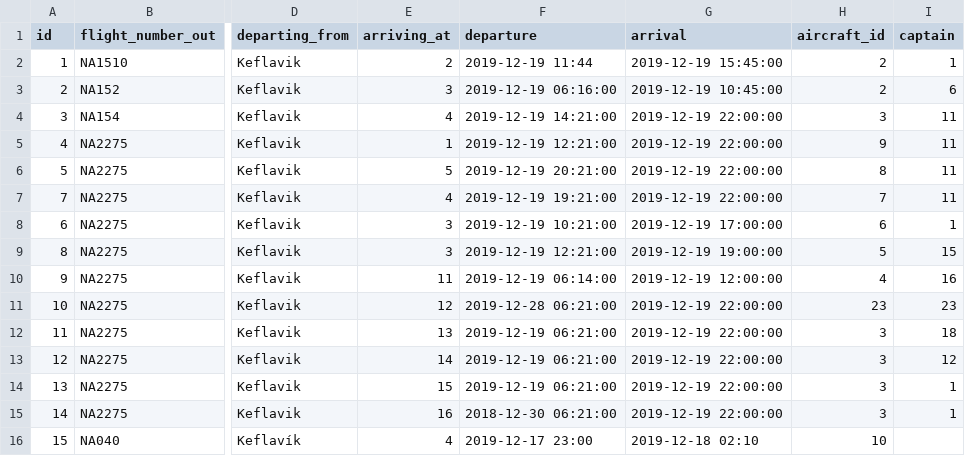
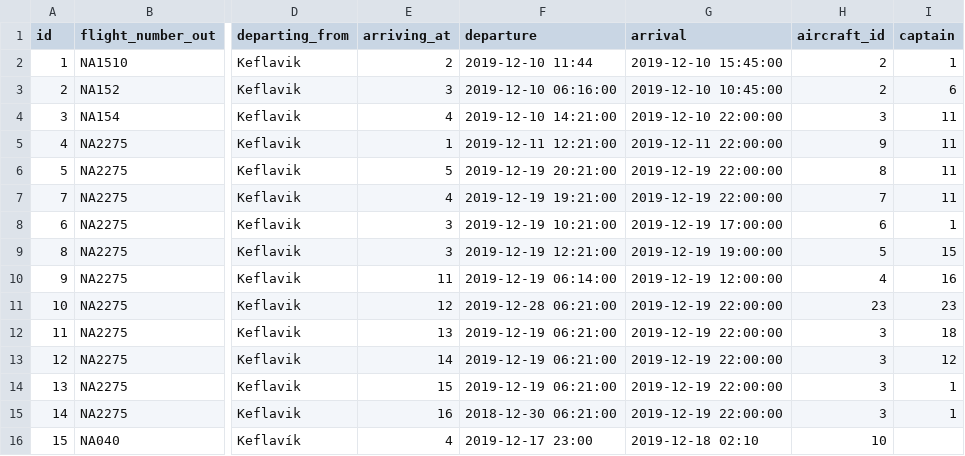
Before and after one commit to heidars19/3ja-vikna-verkefni, a CSV file: program_code/Data/Worktrips.csv, drawn as a sheet; only a part is shown, gaps mark what is left out; the diff names each change by its address in the sheet, - before the commit and + after, or states it on an @@ line.

```diff
--- a/program_code/Data/Worktrips.csv
+++ b/program_code/Data/Worktrips.csv
-F2 (departure): 2019-12-19 11:44
+F2 (departure): 2019-12-10 11:44
-G2 (arrival): 2019-12-19 15:45:00
+G2 (arrival): 2019-12-10 15:45:00
-F3 (departure): 2019-12-19 06:16:00
+F3 (departure): 2019-12-10 06:16:00
-G3 (arrival): 2019-12-19 10:45:00
+G3 (arrival): 2019-12-10 10:45:00
-F4 (departure): 2019-12-19 14:21:00
+F4 (departure): 2019-12-10 14:21:00
-G4 (arrival): 2019-12-19 22:00:00
+G4 (arrival): 2019-12-10 22:00:00
-F5 (departure): 2019-12-19 12:21:00
+F5 (departure): 2019-12-11 12:21:00
-G5 (arrival): 2019-12-19 22:00:00
+G5 (arrival): 2019-12-11 22:00:00
```
Also changed, not shown: 2 other files.
